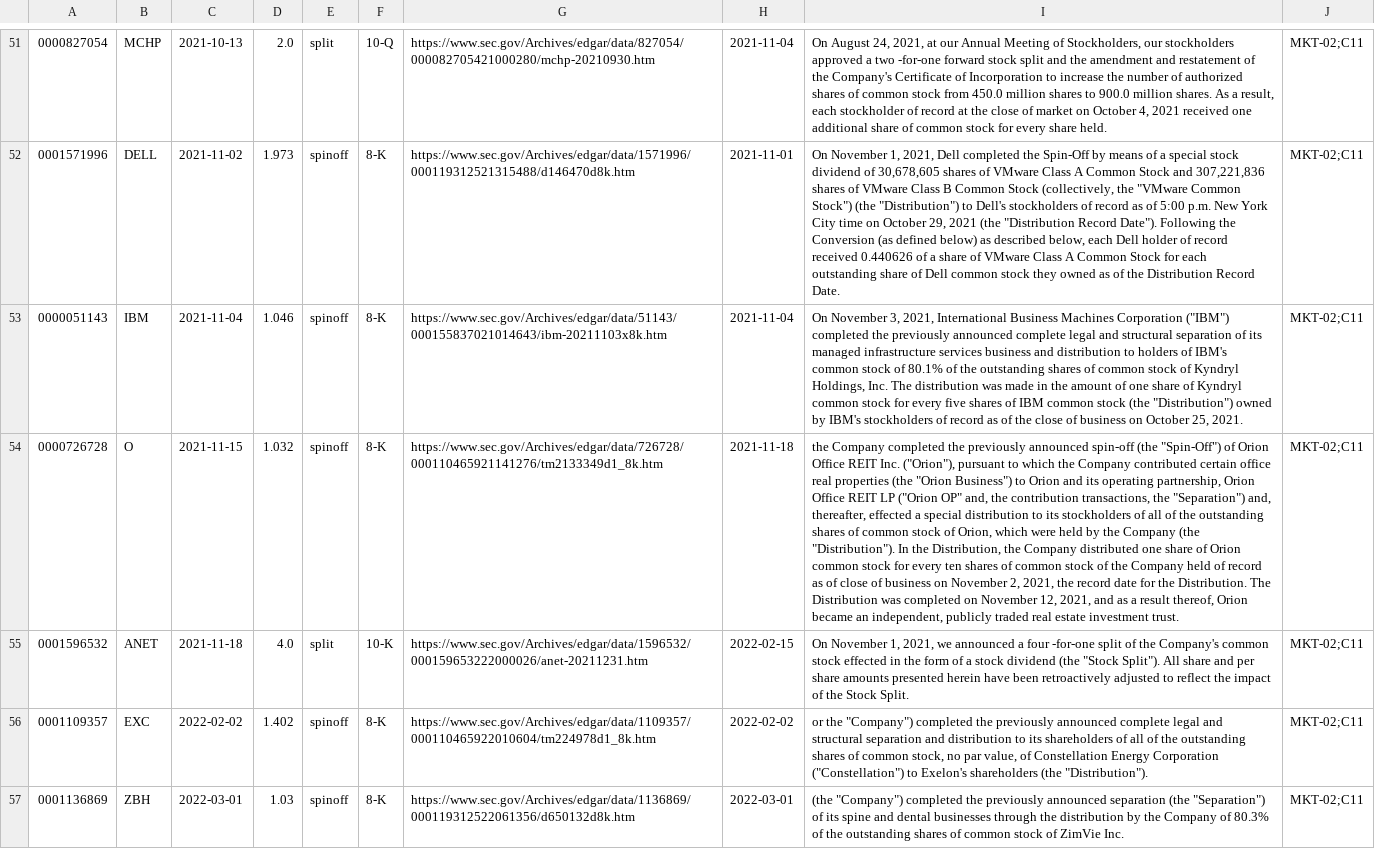
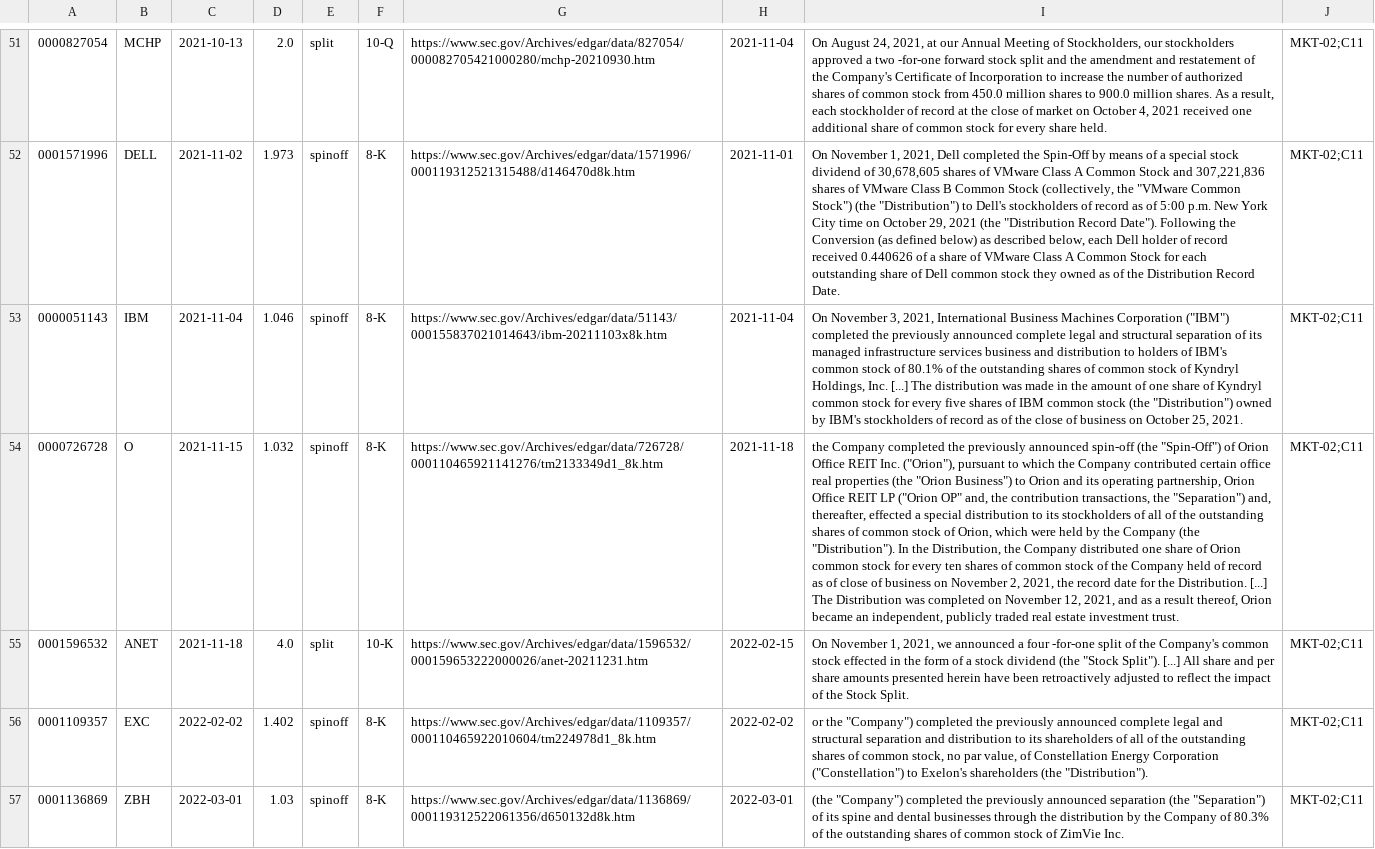
Before and after one commit to gamug/portfolio-financial-analysis, a CSV file: src/kg_schema/data/corporate_action_events.csv, drawn as a sheet; only a part is shown, gaps mark what is left out; the diff covers the shown part only; the diff names each change by its address in the sheet, - before the commit and + after, or states it on an @@ line.

```diff
--- a/src/kg_schema/data/corporate_action_events.csv
+++ b/src/kg_schema/data/corporate_action_events.csv
-I53: …Holdings, Inc. The distribution…
+I53: …Holdings, Inc. [...] The distribution…
-I54: …the Distribution. The Distribution…
+I54: …the Distribution. [...] The Distribution…
-I55: …"Stock Split"). All share…
+I55: …"Stock Split"). [...] All share…
```
Also changed, not shown: 22 edited cells elsewhere in this file, 5 other files.
